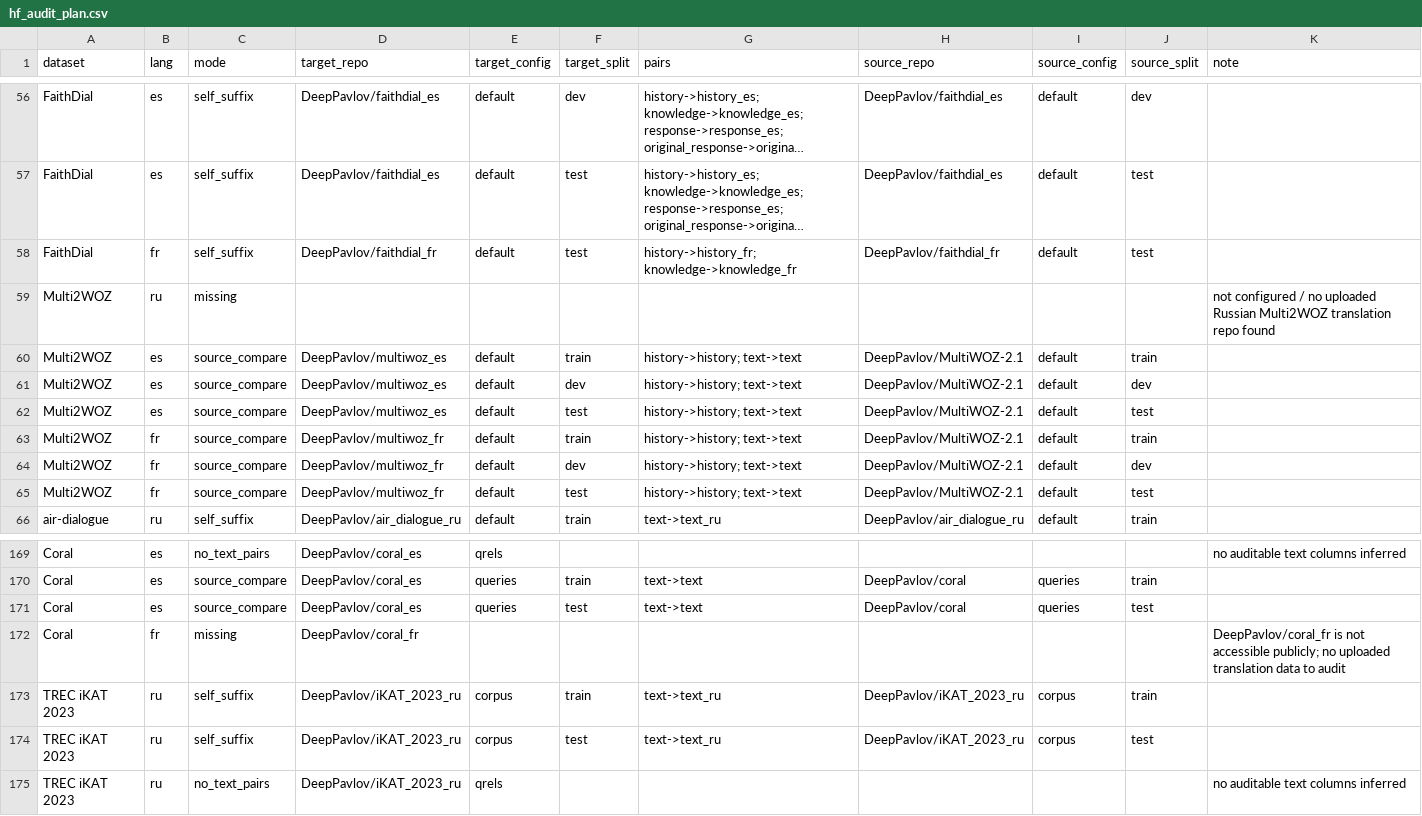
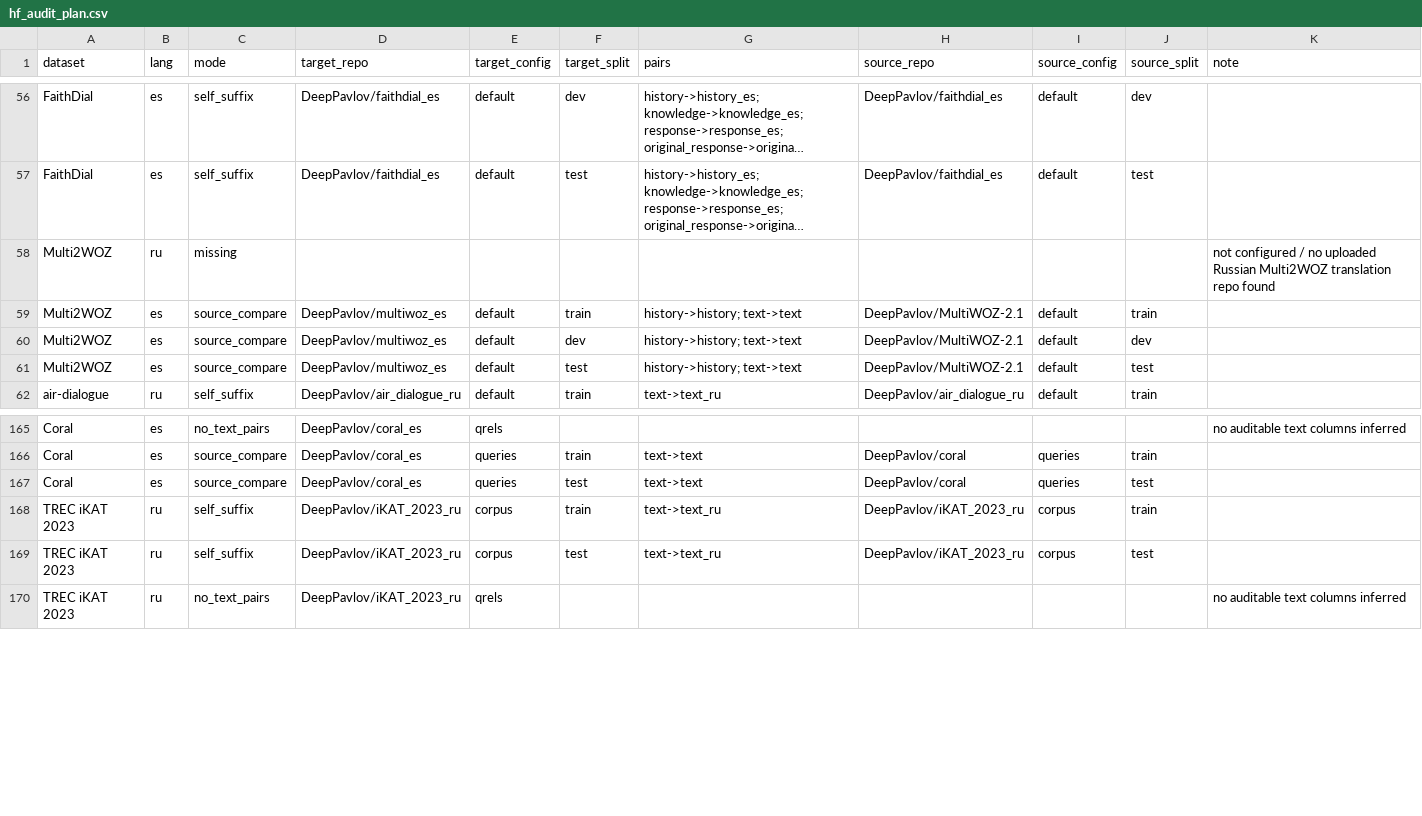
Before and after one commit to IsachenkoBogdan/data-translate, a CSV file: conf/quality/hf_audit_plan.csv, drawn as a sheet; only a part is shown, gaps mark what is left out; long unchanged cells end in …; the diff names each change by its address in the sheet, - before the commit and + after, or states it on an @@ line.

Commit message:
Exclude pending French datasets from HF audit plan

```diff
--- a/conf/quality/hf_audit_plan.csv
+++ b/conf/quality/hf_audit_plan.csv
-row 58: FaithDial | fr | self_suffix | DeepPavlov/faithdial_fr | default | test | history->history_fr; knowledge->knowledge_fr | DeepPavlov/faithdial_fr | default | test
-row 63: Multi2WOZ | fr | source_compare | DeepPavlov/multiwoz_fr | default | train | history->history; text->text | DeepPavlov/MultiWOZ-2.1 | default | train
-row 64: Multi2WOZ | fr | source_compare | DeepPavlov/multiwoz_fr | default | dev | history->history; text->text | DeepPavlov/MultiWOZ-2.1 | default | dev
-row 65: Multi2WOZ | fr | source_compare | DeepPavlov/multiwoz_fr | default | test | history->history; text->text | DeepPavlov/MultiWOZ-2.1 | default | test
-row 172: Coral | fr | missing | DeepPavlov/coral_fr |  |  |  |  |  |  | DeepPavlov/coral_fr is not accessible publicly; no uploaded translation data to audit
```
Also changed, not shown: 3 other files.
